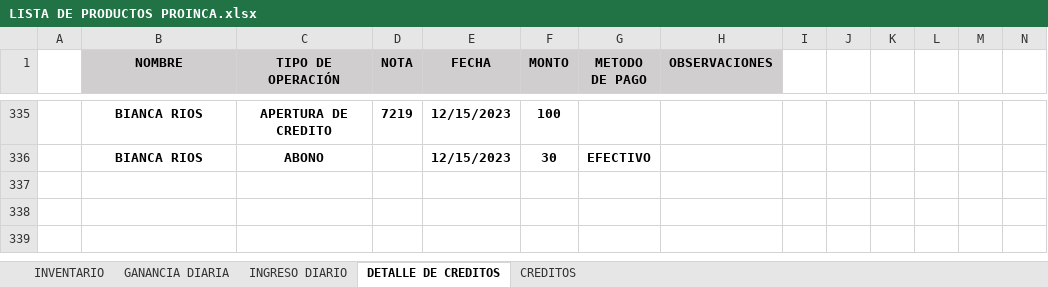
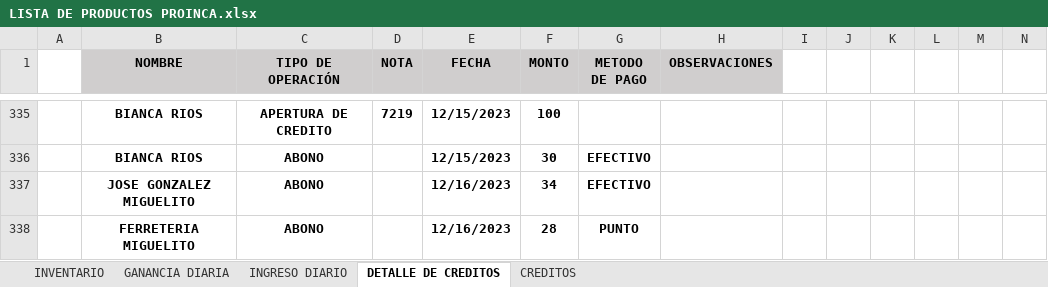
Before and after one commit to JPuente25/Proinca, an Excel workbook: LISTA DE PRODUCTOS PROINCA.xlsx, sheet DETALLE DE CREDITOS, drawn as a sheet; only a part is shown, gaps mark what is left out; values as stored, in another font and other column widths than the file's, no borders; conditional formats not drawn; rows hold the shown columns only; the diff names each change by its address in the sheet, - before the commit and + after, or states it on an @@ line.

```diff
--- a/LISTA DE PRODUCTOS PROINCA.xlsx (sheet DETALLE DE CREDITOS)
+++ b/LISTA DE PRODUCTOS PROINCA.xlsx (sheet DETALLE DE CREDITOS)
+row 337:  | JOSE GONZALEZ MIGUELITO | ABONO |  | 12/16/2023 | 34 | EFECTIVO
+row 338:  | FERRETERIA MIGUELITO | ABONO |  | 12/16/2023 | 28 | PUNTO
```
Also changed, not shown: sheet GANANCIA DIARIA, sheet INGRESO DIARIO, sheet CREDITOS, hidden cells.
